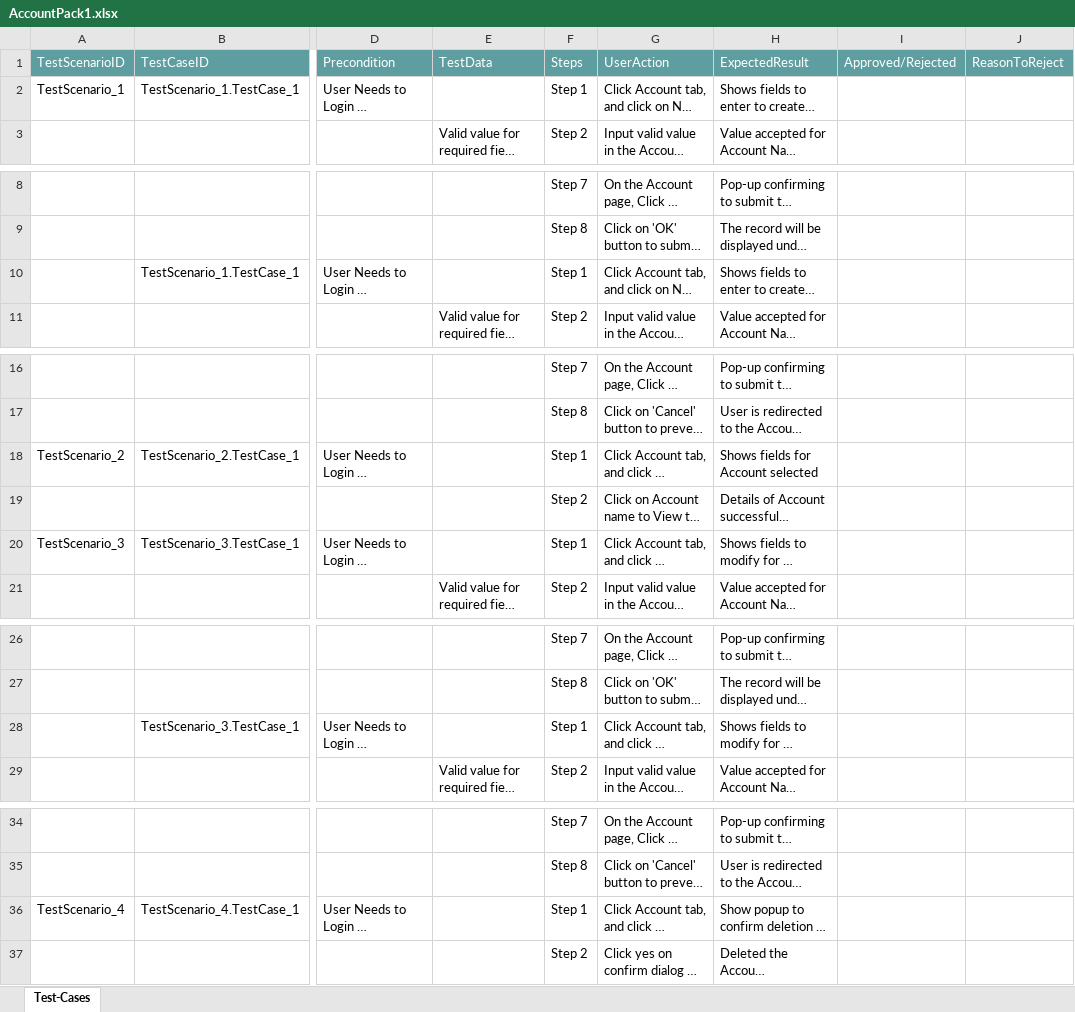
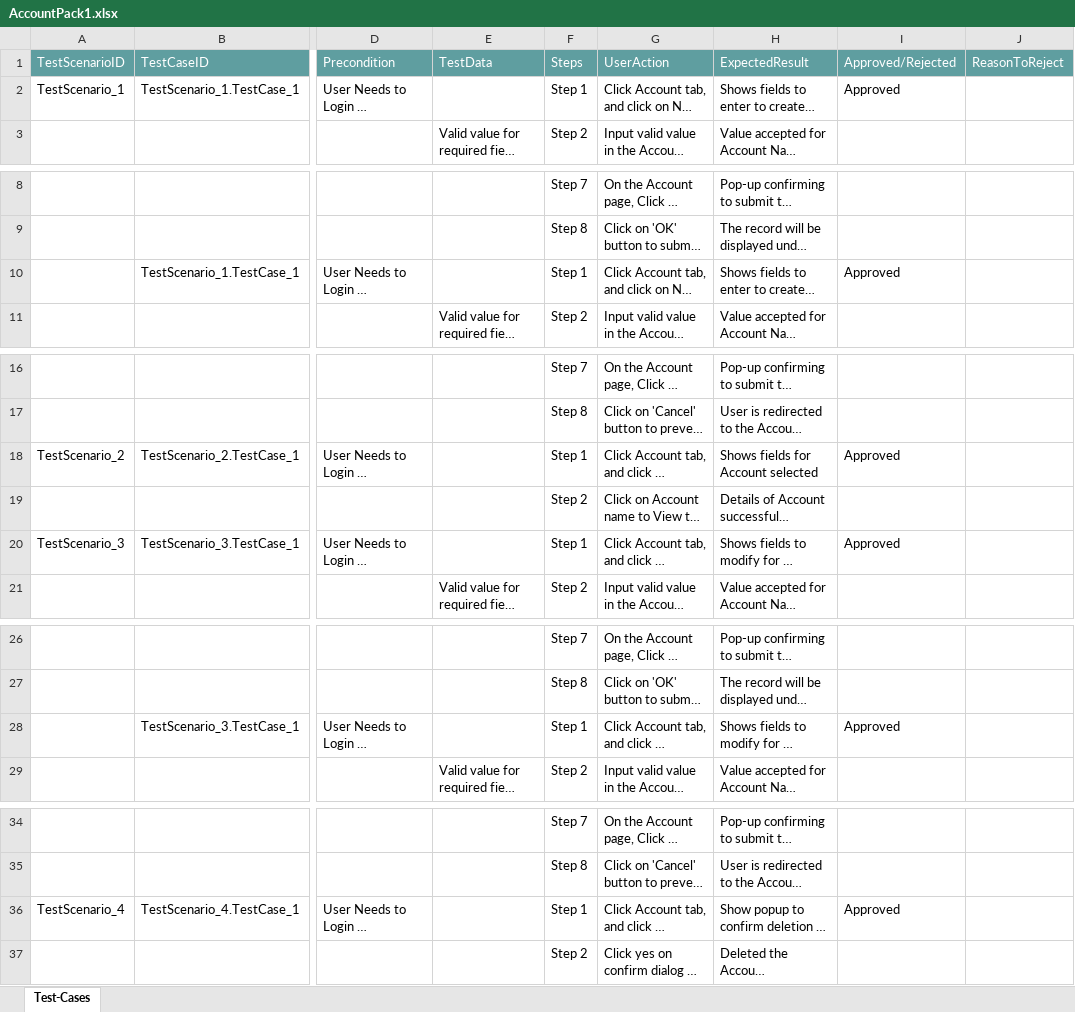
Before and after one commit to ShaikMohamedIrfan/Irfan123, an Excel workbook: AccountPack1.xlsx, sheet Test-Cases, drawn as a sheet; only a part is shown, gaps mark what is left out; long unchanged cells end in …; values as stored, in another font and other column widths than the file's, no borders; table styles not drawn; the diff names each change by its address in the sheet, - before the commit and + after, or states it on an @@ line.

Commit message:
Update AccountPack1.xlsx

```diff
--- a/AccountPack1.xlsx (sheet Test-Cases)
+++ b/AccountPack1.xlsx (sheet Test-Cases)
-I2: (empty)
+I2: Approved
-I10: (empty)
+I10: Approved
-I18: (empty)
+I18: Approved
-I20: (empty)
+I20: Approved
-I28: (empty)
+I28: Approved
-I36: (empty)
+I36: Approved
```
